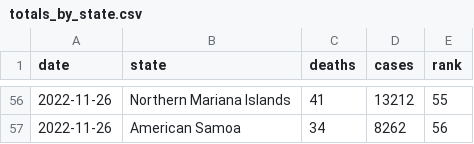
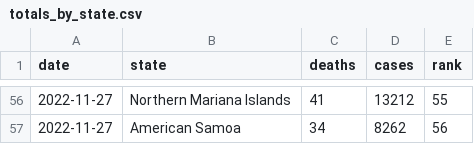
Before and after one commit to kaogilvie/kaogilvie.github.io, a CSV file: totals_by_state.csv, drawn as a sheet; only a part is shown, gaps mark what is left out; the diff covers the shown part only.

```diff
--- a/totals_by_state.csv
+++ b/totals_by_state.csv
@@ -56,2 +56,2 @@ date,state,deaths,cases,rank
-2022-11-26,Northern Mariana Islands,41,13212,55
-2022-11-26,American Samoa,34,8262,56
+2022-11-27,Northern Mariana Islands,41,13212,55
+2022-11-27,American Samoa,34,8262,56
```
Also changed, not shown: 60 edited cells elsewhere in this file.
